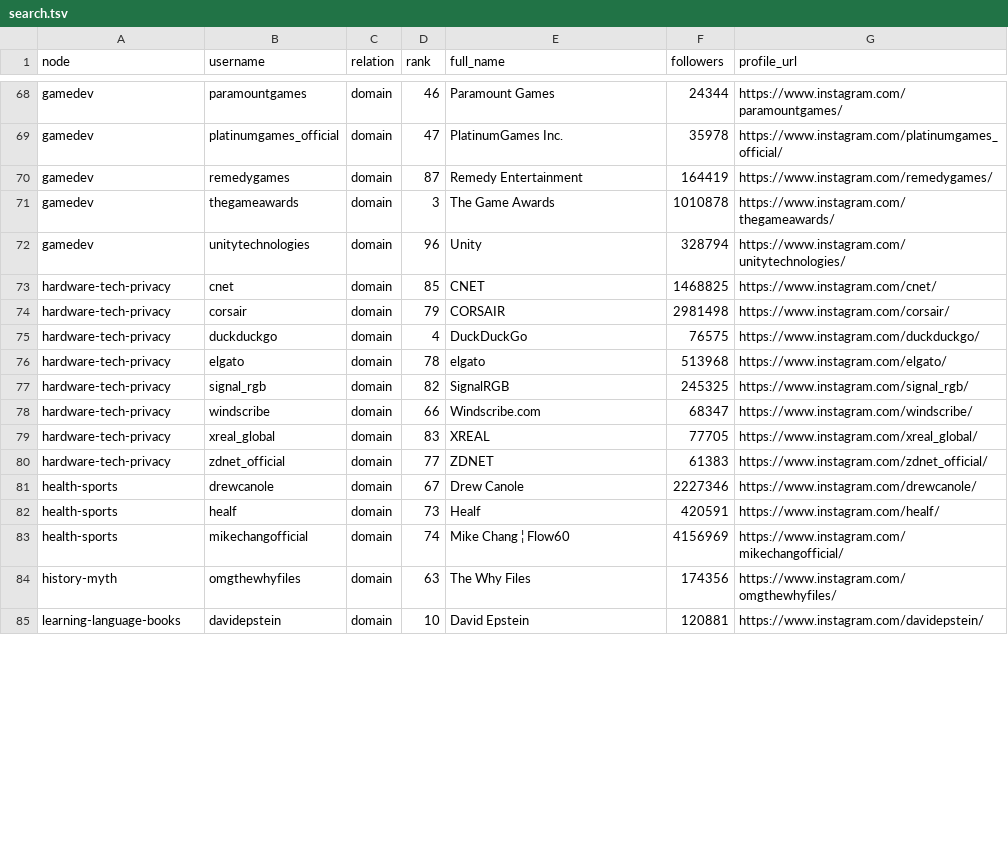
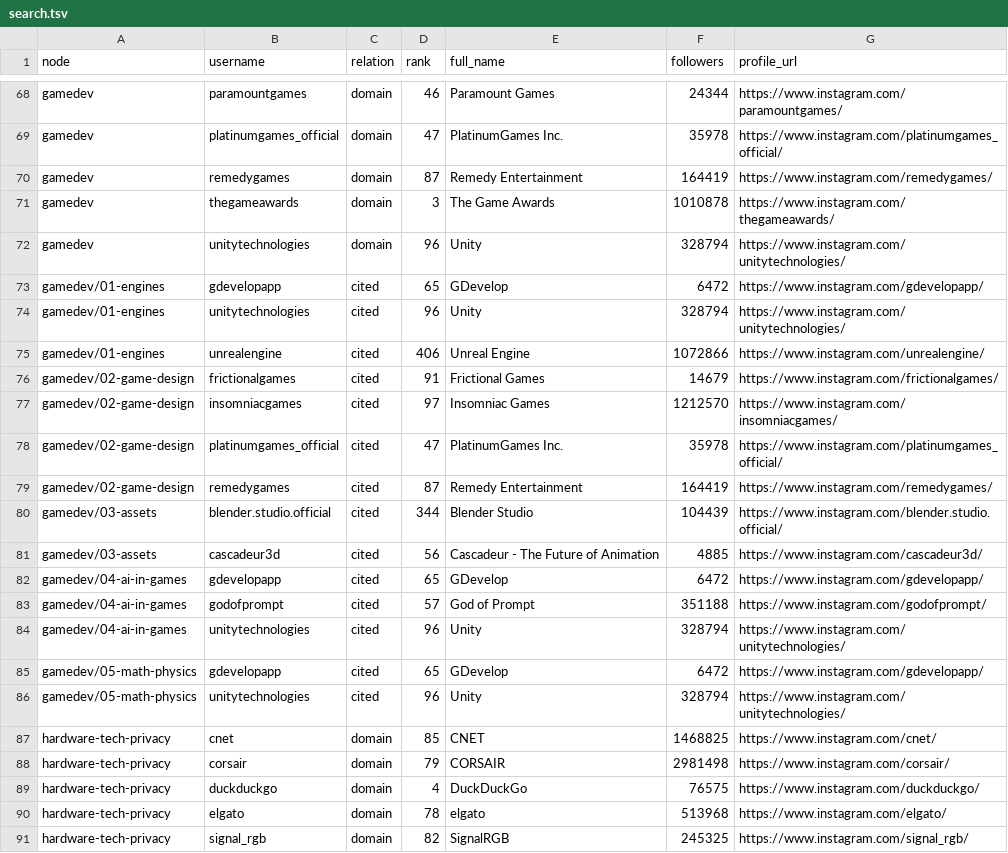
Before and after one commit to MOSiHiHi/MJNexus, a TSV file: learning/catalog/search.tsv, drawn as a sheet; only a part is shown, gaps mark what is left out; the shorter side is filled out with more unchanged rows; the diff covers the shown part only.

```diff
--- a/learning/catalog/search.tsv
+++ b/learning/catalog/search.tsv
@@ -72,2 +72,16 @@ gamedev	thegameawards	domain	3	The Game Awards	1010878	https://www.instagram.com
 gamedev	unitytechnologies	domain	96	Unity	328794	https://www.instagram.com/unitytechnologies/
+gamedev/01-engines	gdevelopapp	cited	65	GDevelop	6472	https://www.instagram.com/gdevelopapp/
+gamedev/01-engines	unitytechnologies	cited	96	Unity	328794	https://www.instagram.com/unitytechnologies/
+gamedev/01-engines	unrealengine	cited	406	Unreal Engine	1072866	https://www.instagram.com/unrealengine/
+gamedev/02-game-design	frictionalgames	cited	91	Frictional Games	14679	https://www.instagram.com/frictionalgames/
+gamedev/02-game-design	insomniacgames	cited	97	Insomniac Games	1212570	https://www.instagram.com/insomniacgames/
+gamedev/02-game-design	platinumgames_official	cited	47	PlatinumGames Inc.	35978	https://www.instagram.com/platinumgames_official/
+gamedev/02-game-design	remedygames	cited	87	Remedy Entertainment	164419	https://www.instagram.com/remedygames/
+gamedev/03-assets	blender.studio.official	cited	344	Blender Studio	104439	https://www.instagram.com/blender.studio.official/
+gamedev/03-assets	cascadeur3d	cited	56	Cascadeur - The Future of Animation	4885	https://www.instagram.com/cascadeur3d/
+gamedev/04-ai-in-games	gdevelopapp	cited	65	GDevelop	6472	https://www.instagram.com/gdevelopapp/
+gamedev/04-ai-in-games	godofprompt	cited	57	God of Prompt	351188	https://www.instagram.com/godofprompt/
+gamedev/04-ai-in-games	unitytechnologies	cited	96	Unity	328794	https://www.instagram.com/unitytechnologies/
+gamedev/05-math-physics	gdevelopapp	cited	65	GDevelop	6472	https://www.instagram.com/gdevelopapp/
+gamedev/05-math-physics	unitytechnologies	cited	96	Unity	328794	https://www.instagram.com/unitytechnologies/
 hardware-tech-privacy	cnet	domain	85	CNET	1468825	https://www.instagram.com/cnet/
```
Also changed, not shown: 13 added rows elsewhere in this file, 17 other files.
